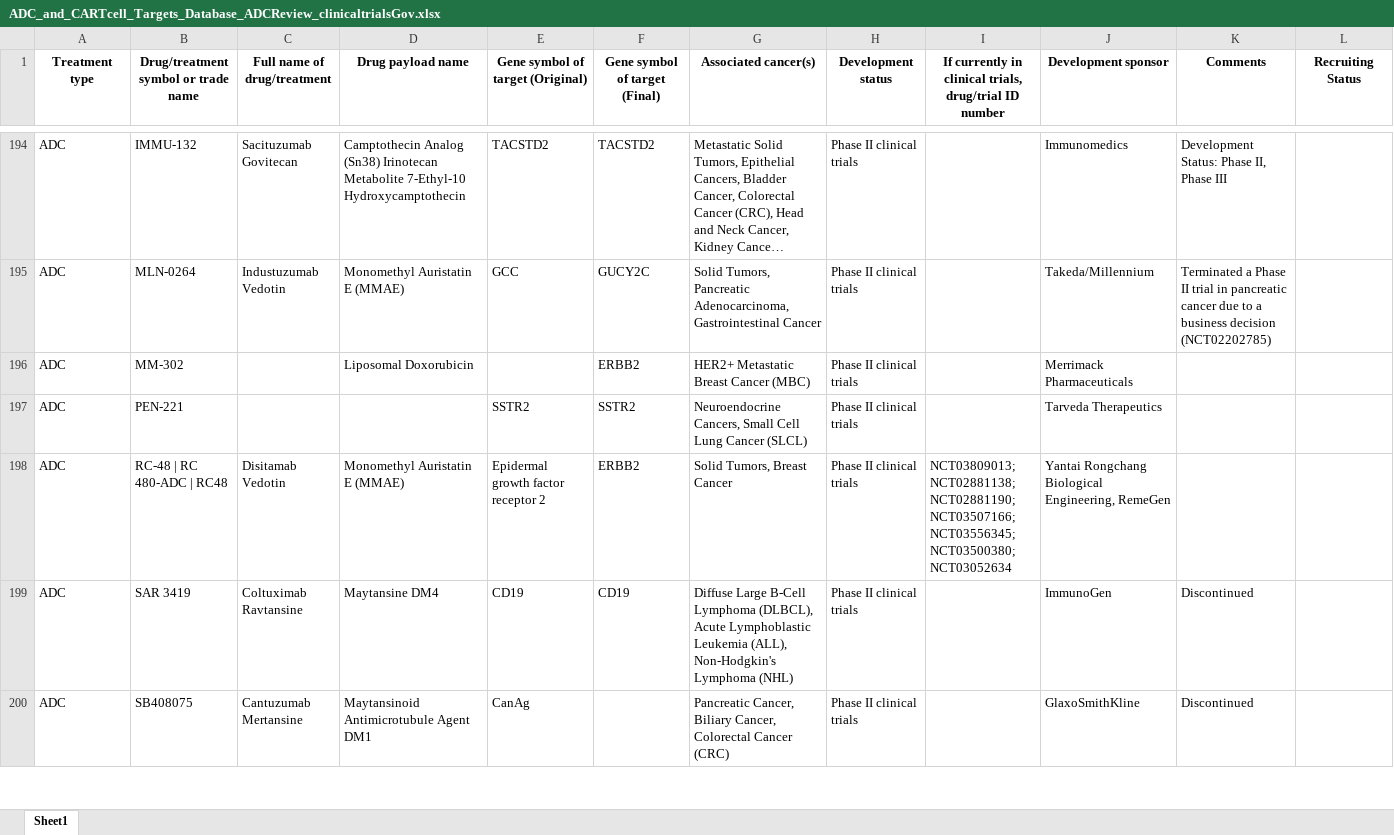
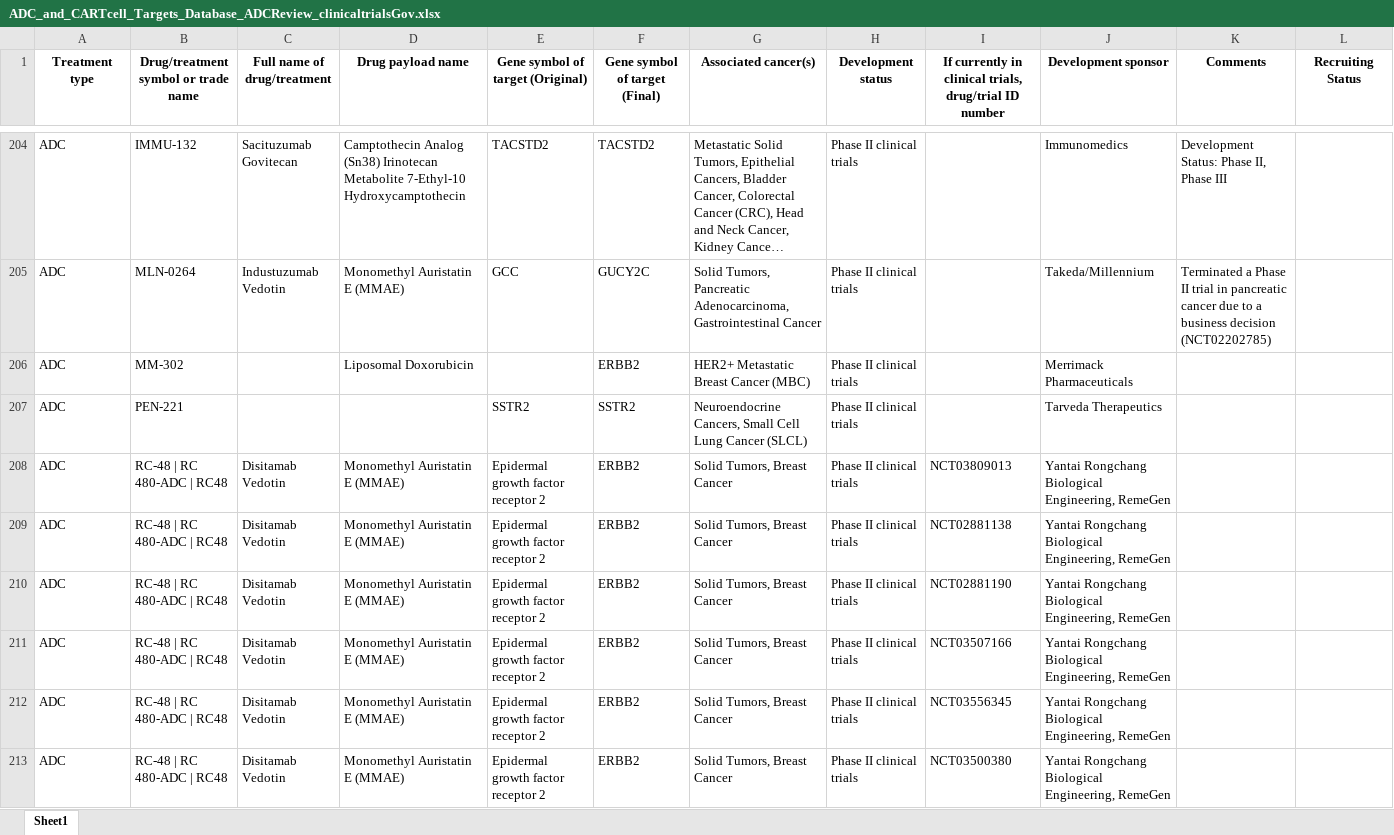
Before and after one commit to FredHutch/target-data-viz, an Excel workbook: data/ADC_and_CARTcell_Targets_Database_ADCReview_clinicaltrialsGov.xlsx, sheet Sheet1, drawn as a sheet; only a part is shown, gaps mark what is left out; the shorter side is filled out with more unchanged rows; long unchanged cells end in …; values as stored, in another font and other column widths than the file's, no borders; addresses are those after the commit; the diff covers the shown part only; the diff names each change by its address in the sheet, - before the commit and + after, or states it on an @@ line.

```diff
--- a/data/ADC_and_CARTcell_Targets_Database_ADCReview_clinicaltrialsGov.xlsx (sheet Sheet1)
+++ b/data/ADC_and_CARTcell_Targets_Database_ADCReview_clinicaltrialsGov.xlsx (sheet Sheet1)
-I208: NCT03809013; NCT02881138; NCT02881190; NCT03507166; NCT03556345; NCT03500380; NCT03052634
+I208: NCT03809013
+row 209: ADC | RC-48 | RC 480-ADC | RC48 | Disitamab Vedotin | Monomethyl Auristatin E (MMAE) | Epidermal growth factor receptor 2 | ERBB2 | Solid Tumors, Breast Cancer | Phase II clinical trials | NCT02881138 | Yantai Rongchang Biological Engineering, RemeGen
+row 210: ADC | RC-48 | RC 480-ADC | RC48 | Disitamab Vedotin | Monomethyl Auristatin E (MMAE) | Epidermal growth factor receptor 2 | ERBB2 | Solid Tumors, Breast Cancer | Phase II clinical trials | NCT02881190 | Yantai Rongchang Biological Engineering, RemeGen
+row 211: ADC | RC-48 | RC 480-ADC | RC48 | Disitamab Vedotin | Monomethyl Auristatin E (MMAE) | Epidermal growth factor receptor 2 | ERBB2 | Solid Tumors, Breast Cancer | Phase II clinical trials | NCT03507166 | Yantai Rongchang Biological Engineering, RemeGen
+row 212: ADC | RC-48 | RC 480-ADC | RC48 | Disitamab Vedotin | Monomethyl Auristatin E (MMAE) | Epidermal growth factor receptor 2 | ERBB2 | Solid Tumors, Breast Cancer | Phase II clinical trials | NCT03556345 | Yantai Rongchang Biological Engineering, RemeGen
+row 213: ADC | RC-48 | RC 480-ADC | RC48 | Disitamab Vedotin | Monomethyl Auristatin E (MMAE) | Epidermal growth factor receptor 2 | ERBB2 | Solid Tumors, Breast Cancer | Phase II clinical trials | NCT03500380 | Yantai Rongchang Biological Engineering, RemeGen
```
Also changed, not shown: 18 added rows and 12 edited cells elsewhere in this sheet, 22 other files.
